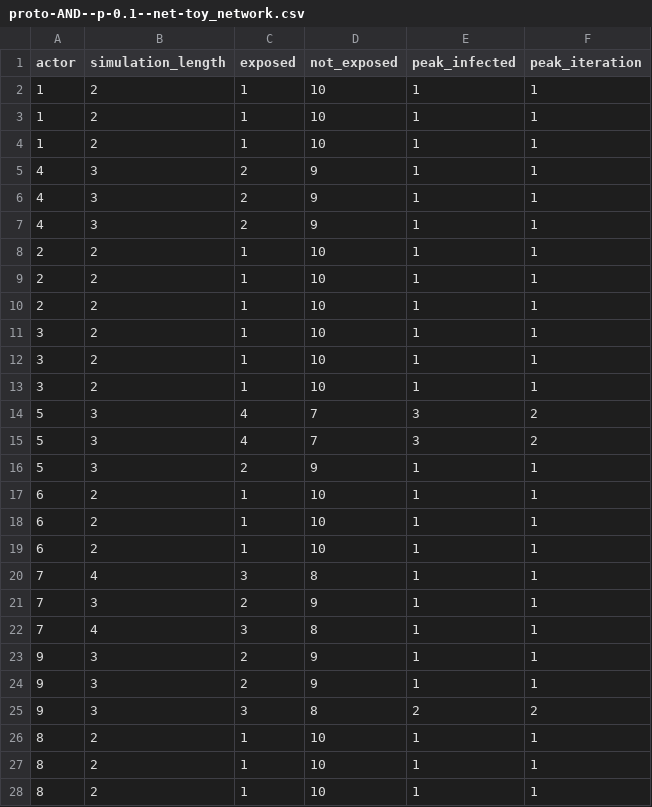
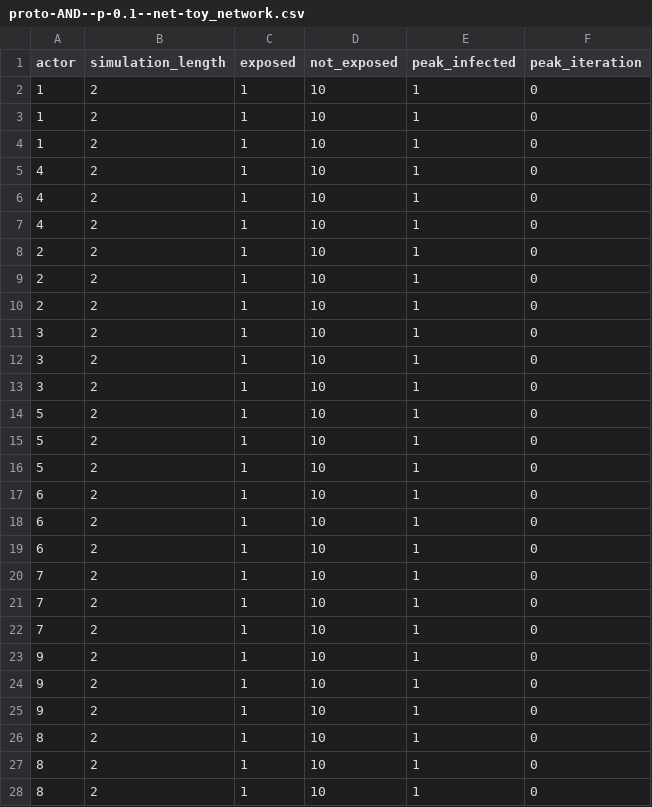
Before and after one commit to network-science-lab/infmax-simulator-icm-mln, a CSV file: _test_data/proto-AND--p-0.1--net-toy_network.csv, drawn as a sheet; only a part is shown; the diff covers the shown part only.

```diff
--- a/_test_data/proto-AND--p-0.1--net-toy_network.csv
+++ b/_test_data/proto-AND--p-0.1--net-toy_network.csv
@@ -1,28 +1,28 @@
 actor,simulation_length,exposed,not_exposed,peak_infected,peak_iteration
-1,2,1,10,1,1
-1,2,1,10,1,1
-1,2,1,10,1,1
-4,3,2,9,1,1
-4,3,2,9,1,1
-4,3,2,9,1,1
-2,2,1,10,1,1
-2,2,1,10,1,1
-2,2,1,10,1,1
-3,2,1,10,1,1
-3,2,1,10,1,1
-3,2,1,10,1,1
-5,3,4,7,3,2
-5,3,4,7,3,2
-5,3,2,9,1,1
-6,2,1,10,1,1
-6,2,1,10,1,1
-6,2,1,10,1,1
-7,4,3,8,1,1
-7,3,2,9,1,1
-7,4,3,8,1,1
-9,3,2,9,1,1
-9,3,2,9,1,1
-9,3,3,8,2,2
-8,2,1,10,1,1
-8,2,1,10,1,1
-8,2,1,10,1,1
+1,2,1,10,1,0
+1,2,1,10,1,0
+1,2,1,10,1,0
+4,2,1,10,1,0
+4,2,1,10,1,0
+4,2,1,10,1,0
+2,2,1,10,1,0
+2,2,1,10,1,0
+2,2,1,10,1,0
+3,2,1,10,1,0
+3,2,1,10,1,0
+3,2,1,10,1,0
+5,2,1,10,1,0
+5,2,1,10,1,0
+5,2,1,10,1,0
+6,2,1,10,1,0
+6,2,1,10,1,0
+6,2,1,10,1,0
+7,2,1,10,1,0
+7,2,1,10,1,0
+7,2,1,10,1,0
+9,2,1,10,1,0
+9,2,1,10,1,0
+9,2,1,10,1,0
+8,2,1,10,1,0
+8,2,1,10,1,0
+8,2,1,10,1,0
```
Also changed, not shown: 3 added rows, 3 removed rows and 3 edited cells elsewhere in this file, _test_data/proto-AND--p-0.9--net-toy_network.csv, _test_data/proto-OR--p-0.9--net-toy_network.csv, 7 other files.
